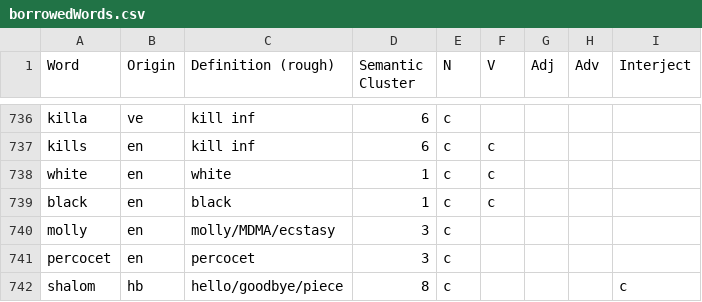
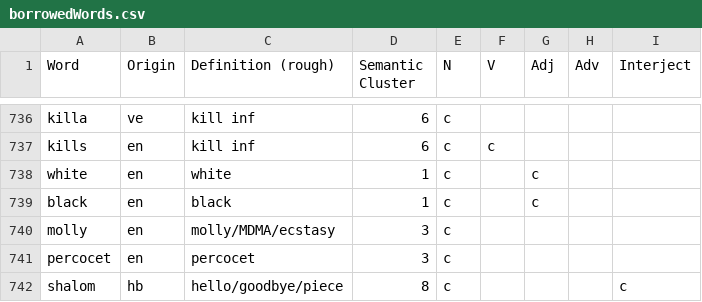
Before and after one commit to ljz112/CLResearch, a CSV file: ideaFrance/collectedData/borrowedWords.csv, drawn as a sheet; only a part is shown, gaps mark what is left out.

```diff
--- a/ideaFrance/collectedData/borrowedWords.csv
+++ b/ideaFrance/collectedData/borrowedWords.csv
@@ -737,4 +737,4 @@ killa,ve,kill inf,6,c,,,,
 kills,en,kill inf,6,c,c,,,
-white,en,white,1,c,c,,,
-black,en,black,1,c,c,,,
+white,en,white,1,c,,c,,
+black,en,black,1,c,,c,,
 molly,en,molly/MDMA/ecstasy,3,c,,,,
```
Also changed, not shown: 44 other files.
